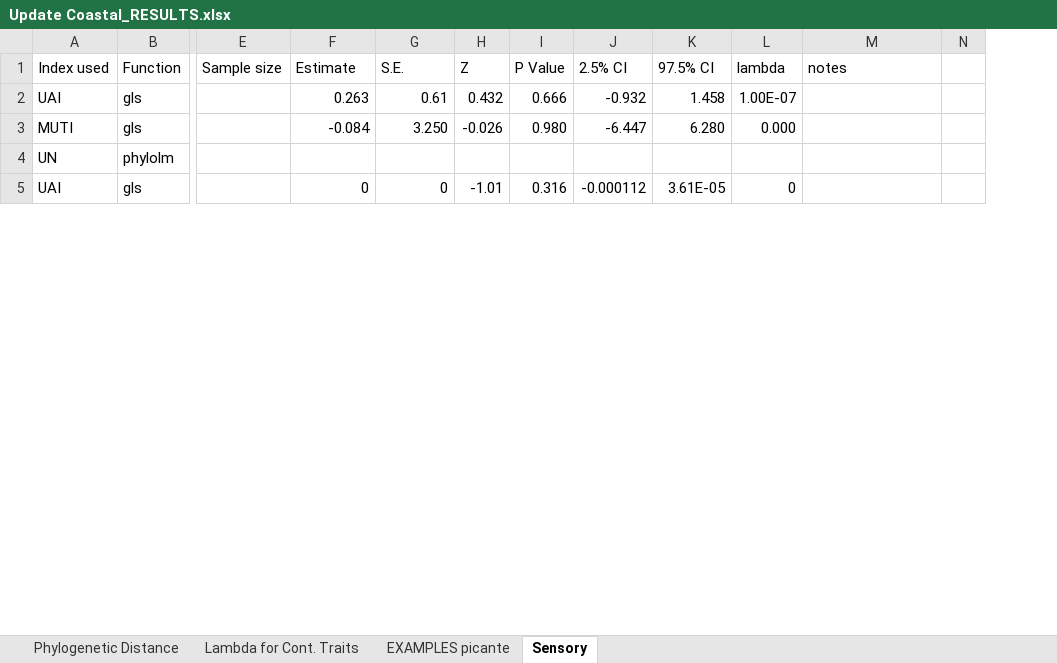
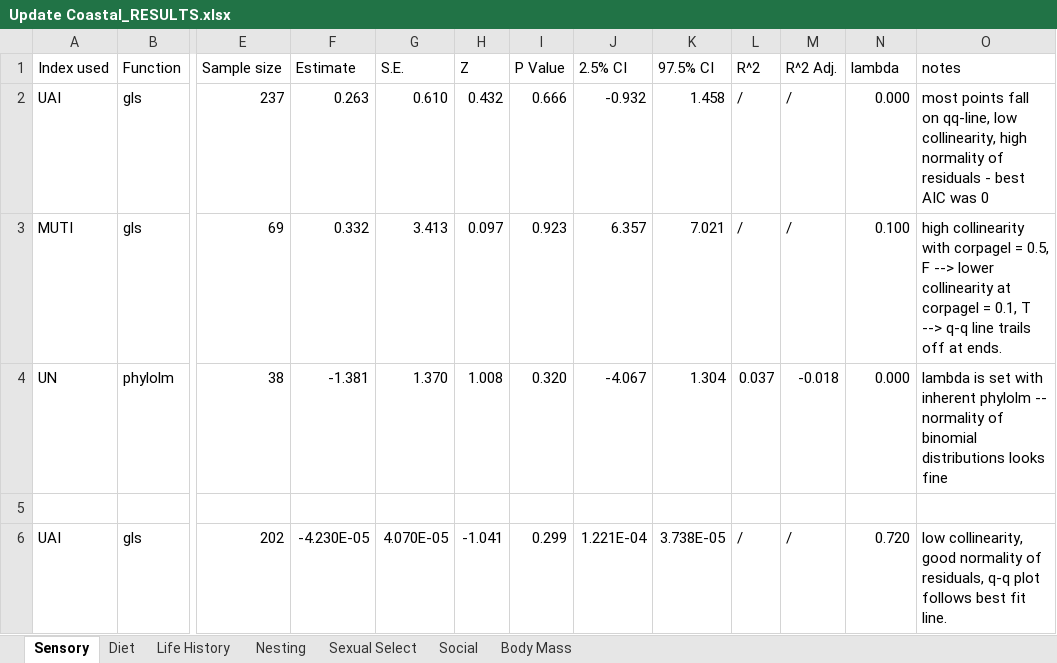
Before and after one commit to emmagarrison2/CoastalBirdsUPDATE, an Excel workbook: Results/Update Coastal_RESULTS.xlsx, sheet Sensory, drawn as a sheet; only a part is shown, gaps mark what is left out; values as stored, in another font and other column widths than the file's, no cell formats; removed rows and columns are numbered as before the commit, all else as after; rows hold the shown columns only; the diff covers the shown part only; the diff names each change by its address in the sheet, - before the commit and + after, or states it on an @@ line.

Commit message:
Finished sensory trait results. Started on diet trait results.

```diff
--- a/Results/Update Coastal_RESULTS.xlsx (sheet Sensory)
+++ b/Results/Update Coastal_RESULTS.xlsx (sheet Sensory)
-sheet tab: Phylogenetic Distance
-sheet tab: Lambda for Cont. Traits
-sheet tab: EXAMPLES picante
+sheet tab: Diet
+sheet tab: Life History
+sheet tab: Nesting
+sheet tab: Sexual Select
+sheet tab: Social
+sheet tab: Body Mass
+column L (R^2), rows 2-4: / | / | 0.037
+column M (R^2 Adj.), rows 2-4: / | / | -0.018
-column N, empty
-E2 (Sample size): (empty)
+E2 (Sample size): 237
-G2 (S.E.): 0.61
+G2 (S.E.): 0.610
-N2 (lambda): 1.00E-07
+N2 (lambda): 0.000
-O2 (notes): (empty)
+O2 (notes): most points fall on qq-line, low collinearity, high normality of residuals - best AIC was 0
-E3 (Sample size): (empty)
+E3 (Sample size): 69
-F3 (Estimate): -0.084
+F3 (Estimate): 0.332
-G3 (S.E.): 3.250
+G3 (S.E.): 3.413
-H3 (Z): -0.026
+H3 (Z): 0.097
-I3 (P Value): 0.980
+I3 (P Value): 0.923
-J3 (2.5% CI): -6.447
+J3 (2.5% CI): 6.357
-K3 (97.5% CI): 6.280
+K3 (97.5% CI): 7.021
-N3 (lambda): 0.000
+N3 (lambda): 0.100
-O3 (notes): (empty)
+O3 (notes): high collinearity with corpagel = 0.5, F --> lower collinearity at corpagel = 0.1, T --> q-q line trails off at ends.
-E4 (Sample size): (empty)
+E4 (Sample size): 38
-F4 (Estimate): (empty)
+F4 (Estimate): -1.381
-G4 (S.E.): (empty)
+G4 (S.E.): 1.370
-H4 (Z): (empty)
+H4 (Z): 1.008
-I4 (P Value): (empty)
+I4 (P Value): 0.320
-J4 (2.5% CI): (empty)
+J4 (2.5% CI): -4.067
-K4 (97.5% CI): (empty)
+K4 (97.5% CI): 1.304
-N4 (lambda): (empty)
+N4 (lambda): 0.000
-O4 (notes): (empty)
+O4 (notes): lambda is set with inherent phylolm -- normality of binomial distributions looks fine
-row 5: UAI | gls |  | 0 | 0 | -1.01 | 0.316 | -0.000112 | 3.61E-05 | 0
+row 5: (empty)
+row 6: UAI | gls | 202 | -4.230E-05 | 4.070E-05 | -1.041 | 0.299 | 1.221E-04 | 3.738E-05 | / | / | 0.720 | low collinearity, good normality of residuals, q-q plot follows best fit line.
```
Also changed, not shown: 18 edited cells elsewhere in this sheet, cell formats, 4 other files.
